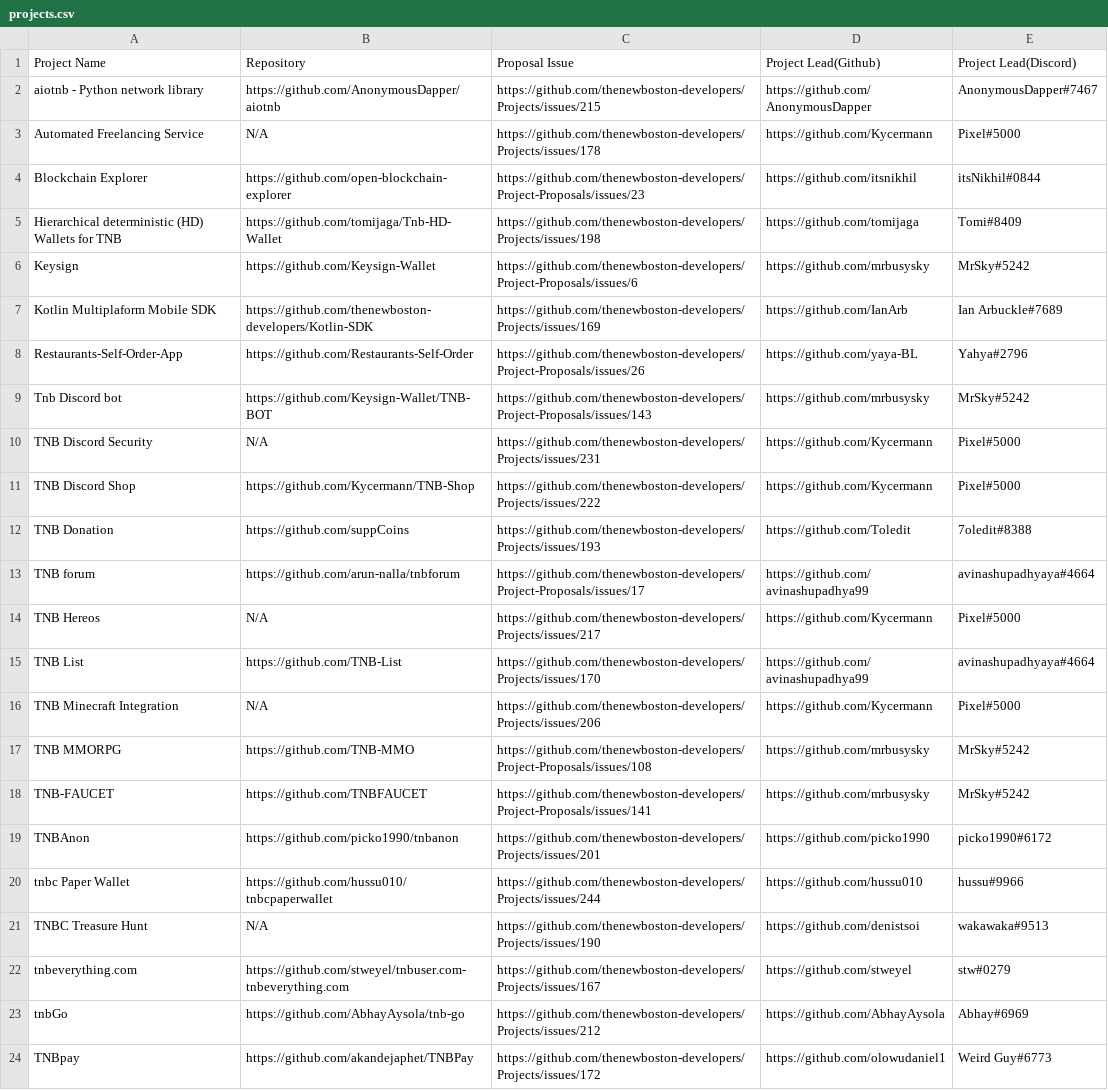
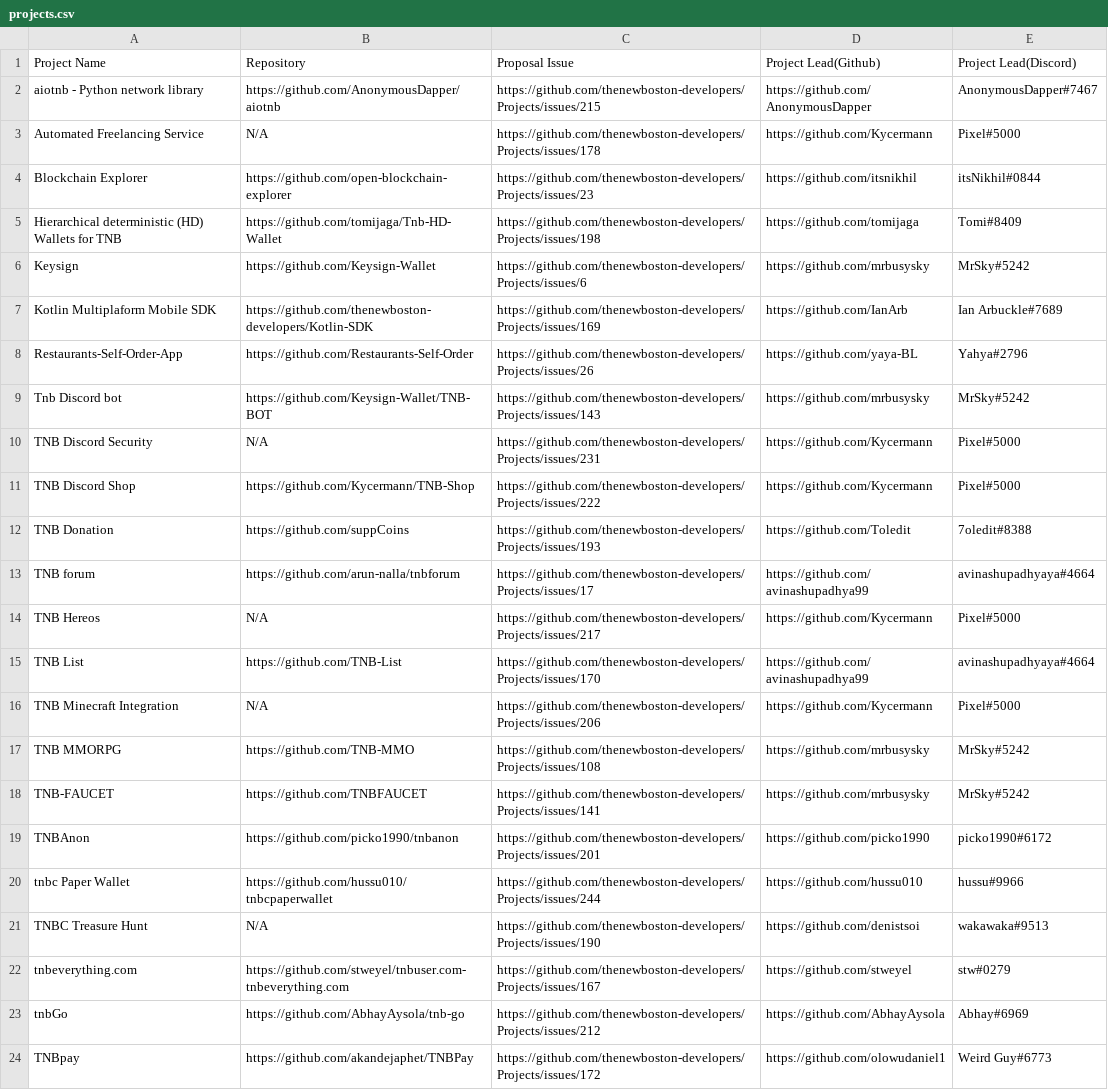
Before and after one commit to thenewboston-blockchain/Projects, a CSV file: CSVs/projects.csv, drawn as a sheet.

Commit message:
Update projects.csv

```diff
--- a/CSVs/projects.csv
+++ b/CSVs/projects.csv
@@ -3,8 +3,8 @@ aiotnb - Python network library,https://github.com/AnonymousDapper/aiotnb,https:
 Automated Freelancing Service,N/A,https://github.com/thenewboston-developers/Projects/issues/178,https://github.com/Kycermann,Pixel#5000
-Blockchain Explorer,https://github.com/open-blockchain-explorer,https://github.com/thenewboston-developers/Project-Proposals/issues/23,https://github.com/itsnikhil,itsNikhil#0844
+Blockchain Explorer,https://github.com/open-blockchain-explorer,https://github.com/thenewboston-developers/Projects/issues/23,https://github.com/itsnikhil,itsNikhil#0844
 Hierarchical deterministic (HD) Wallets for TNB,https://github.com/tomijaga/Tnb-HD-Wallet,https://github.com/thenewboston-developers/Projects/issues/198,https://github.com/tomijaga,Tomi#8409
-Keysign,https://github.com/Keysign-Wallet,https://github.com/thenewboston-developers/Project-Proposals/issues/6,https://github.com/mrbusysky,MrSky#5242
+Keysign,https://github.com/Keysign-Wallet,https://github.com/thenewboston-developers/Projects/issues/6,https://github.com/mrbusysky,MrSky#5242
 Kotlin Multiplaform Mobile SDK,https://github.com/thenewboston-developers/Kotlin-SDK,https://github.com/thenewboston-developers/Projects/issues/169,https://github.com/IanArb,Ian Arbuckle#7689
-Restaurants-Self-Order-App,https://github.com/Restaurants-Self-Order,https://github.com/thenewboston-developers/Project-Proposals/issues/26,https://github.com/yaya-BL,Yahya#2796
-Tnb Discord bot,https://github.com/Keysign-Wallet/TNB-BOT,https://github.com/thenewboston-developers/Project-Proposals/issues/143,https://github.com/mrbusysky,MrSky#5242
+Restaurants-Self-Order-App,https://github.com/Restaurants-Self-Order,https://github.com/thenewboston-developers/Projects/issues/26,https://github.com/yaya-BL,Yahya#2796
+Tnb Discord bot,https://github.com/Keysign-Wallet/TNB-BOT,https://github.com/thenewboston-developers/Projects/issues/143,https://github.com/mrbusysky,MrSky#5242
 TNB Discord Security,N/A,https://github.com/thenewboston-developers/Projects/issues/231,https://github.com/Kycermann,Pixel#5000
@@ -12,3 +12,3 @@ TNB Discord Shop,https://github.com/Kycermann/TNB-Shop,https://github.com/thenew
 TNB Donation,https://github.com/suppCoins,https://github.com/thenewboston-developers/Projects/issues/193,https://github.com/Toledit,7oledit#8388
-TNB forum,https://github.com/arun-nalla/tnbforum,https://github.com/thenewboston-developers/Project-Proposals/issues/17,https://github.com/avinashupadhya99,avinashupadhyaya#4664
+TNB forum,https://github.com/arun-nalla/tnbforum,https://github.com/thenewboston-developers/Projects/issues/17,https://github.com/avinashupadhya99,avinashupadhyaya#4664
 TNB Hereos,N/A,https://github.com/thenewboston-developers/Projects/issues/217,https://github.com/Kycermann,Pixel#5000
@@ -16,4 +16,4 @@ TNB List,https://github.com/TNB-List,https://github.com/thenewboston-developers/
 TNB Minecraft Integration,N/A,https://github.com/thenewboston-developers/Projects/issues/206,https://github.com/Kycermann,Pixel#5000
-TNB MMORPG,https://github.com/TNB-MMO,https://github.com/thenewboston-developers/Project-Proposals/issues/108,https://github.com/mrbusysky,MrSky#5242
-TNB-FAUCET,https://github.com/TNBFAUCET,https://github.com/thenewboston-developers/Project-Proposals/issues/141,https://github.com/mrbusysky,MrSky#5242
+TNB MMORPG,https://github.com/TNB-MMO,https://github.com/thenewboston-developers/Projects/issues/108,https://github.com/mrbusysky,MrSky#5242
+TNB-FAUCET,https://github.com/TNBFAUCET,https://github.com/thenewboston-developers/Projects/issues/141,https://github.com/mrbusysky,MrSky#5242
 TNBAnon,https://github.com/picko1990/tnbanon,https://github.com/thenewboston-developers/Projects/issues/201,https://github.com/picko1990,picko1990#6172
```
